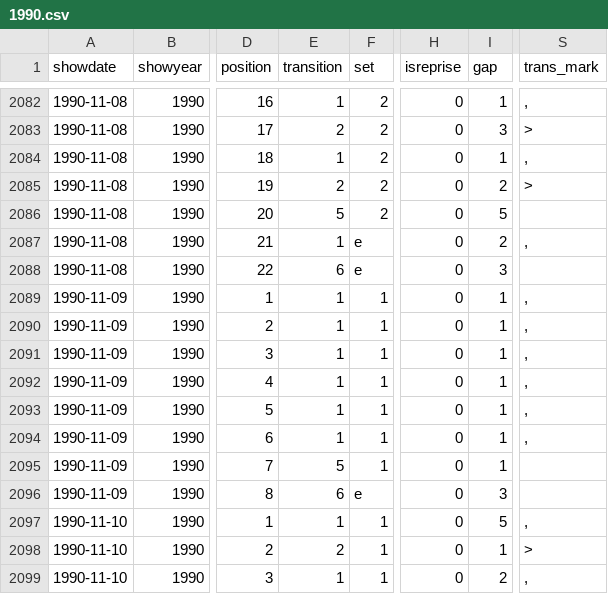
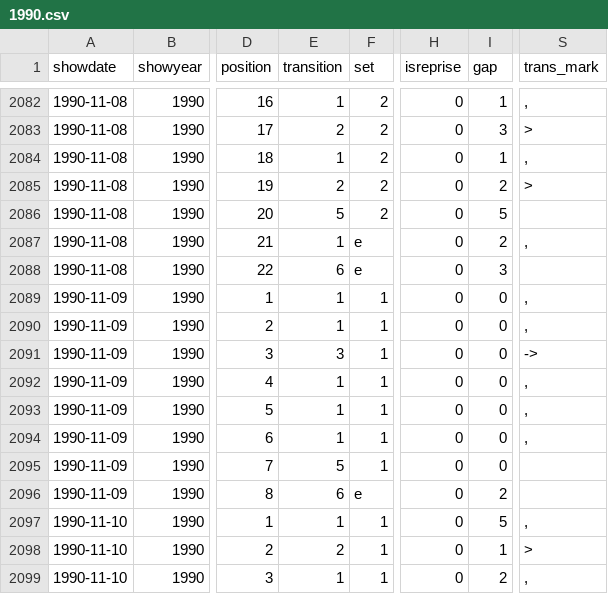
Before and after one commit to jwenerd/phish_setlists, a CSV file: data/csv/1990.csv, drawn as a sheet; only a part is shown, gaps mark what is left out; the diff names each change by its address in the sheet, - before the commit and + after, or states it on an @@ line.

```diff
--- a/data/csv/1990.csv
+++ b/data/csv/1990.csv
-I2089:I2095 (gap): 1
+I2089:I2095 (gap): 0
-E2091 (transition): 1
+E2091 (transition): 3
-S2091 (trans_mark): ,
+S2091 (trans_mark): ->
-I2096 (gap): 3
+I2096 (gap): 2
```
Also changed, not shown: data/csv/2025.csv.
